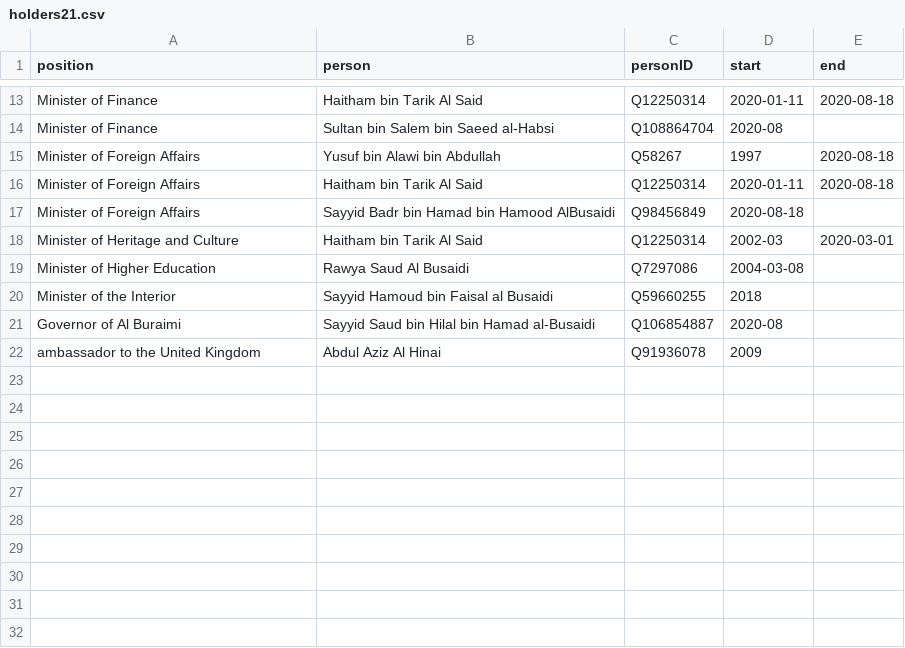
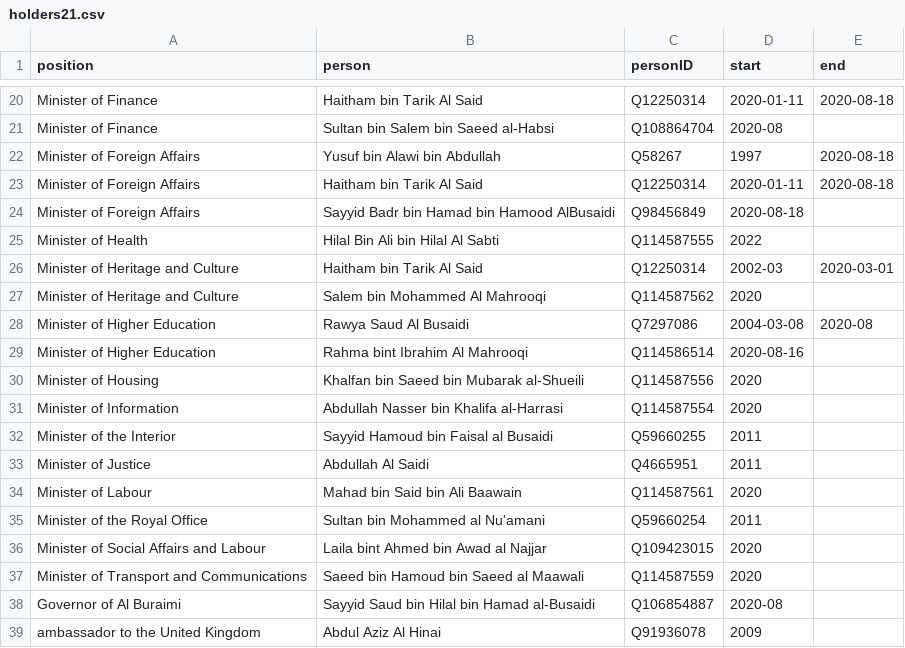
Before and after one commit to every-politician-scrapers/oman, a CSV file: html/holders21.csv, drawn as a sheet; only a part is shown, gaps mark what is left out; the diff covers the shown part only.

```diff
--- a/html/holders21.csv
+++ b/html/holders21.csv
@@ -17,5 +24,15 @@ Minister of Foreign Affairs,Haitham bin Tarik Al Said,Q12250314,2020-01-11,2020-
 Minister of Foreign Affairs,Sayyid Badr bin Hamad bin Hamood AlBusaidi,Q98456849,2020-08-18,
+Minister of Health,Hilal Bin Ali bin Hilal Al Sabti,Q114587555,2022,
 Minister of Heritage and Culture,Haitham bin Tarik Al Said,Q12250314,2002-03,2020-03-01
-Minister of Higher Education,Rawya Saud Al Busaidi,Q7297086,2004-03-08,
-Minister of the Interior,Sayyid Hamoud bin Faisal al Busaidi,Q59660255,2018,
+Minister of Heritage and Culture,Salem bin Mohammed Al Mahrooqi,Q114587562,2020,
+Minister of Higher Education,Rawya Saud Al Busaidi,Q7297086,2004-03-08,2020-08
+Minister of Higher Education,Rahma bint Ibrahim Al Mahrooqi,Q114586514,2020-08-16,
+Minister of Housing,Khalfan bin Saeed bin Mubarak al-Shueili,Q114587556,2020,
+Minister of Information,Abdullah Nasser bin Khalifa al-Harrasi,Q114587554,2020,
+Minister of the Interior,Sayyid Hamoud bin Faisal al Busaidi,Q59660255,2011,
+Minister of Justice,Abdullah Al Saidi,Q4665951,2011,
+Minister of Labour,Mahad bin Said bin Ali Baawain,Q114587561,2020,
+Minister of the Royal Office,Sultan bin Mohammed al Nu'amani,Q59660254,2011,
+Minister of Social Affairs and Labour,Laila bint Ahmed bin Awad al Najjar,Q109423015,2020,
+Minister of Transport and Communications,Saeed bin Hamoud bin Saeed al Maawali,Q114587559,2020,
 Governor of Al Buraimi,Sayyid Saud bin Hilal bin Hamad al-Busaidi,Q106854887,2020-08,
```
Also changed, not shown: 7 added rows and 6 edited cells elsewhere in this file, html/bio.csv, html/family.csv, 4 other files.
